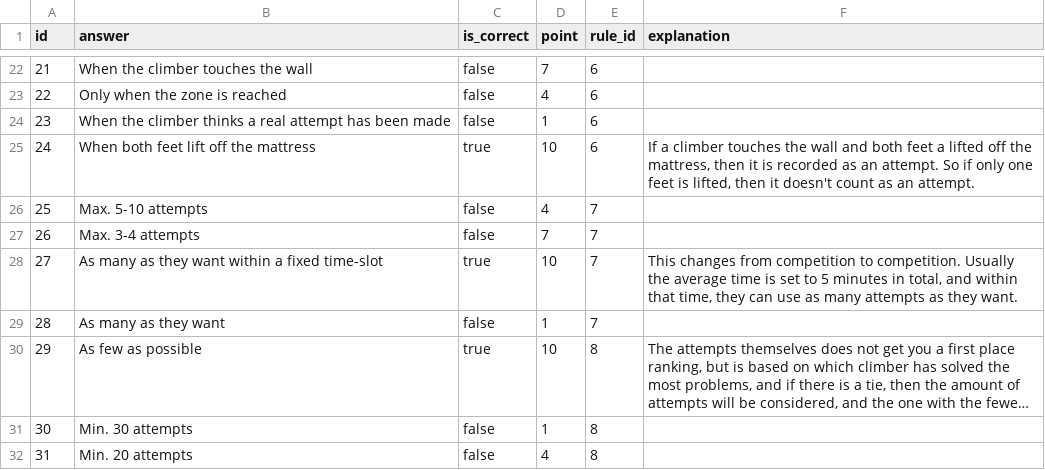
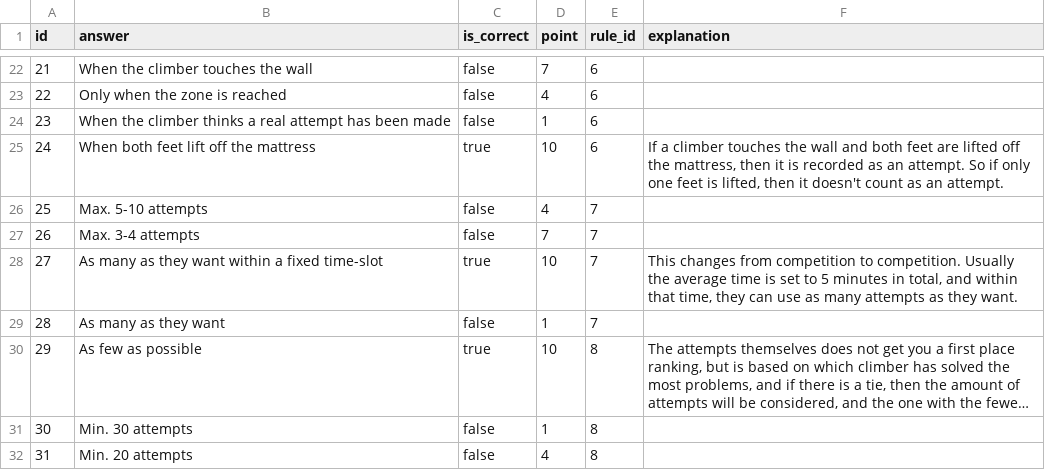
Before and after one commit to asfchristensen/SpecWeb_backend, a CSV file: src/main/resources/liquibase/mockdata/rules_answers.csv, drawn as a sheet; only a part is shown, gaps mark what is left out; long unchanged cells end in ….

Commit message:
changes to data and settings

```diff
--- a/src/main/resources/liquibase/mockdata/rules_answers.csv
+++ b/src/main/resources/liquibase/mockdata/rules_answers.csv
@@ -24,3 +24,3 @@ id,answer,is_correct,point,rule_id,explanation
 23,When the climber thinks a real attempt has been made,false,1,6,
-24,When both feet lift off the mattress,true,10,6,"If a climber touches the wall and both feet a lifted off the mattress, then it is recorded as an attempt. So if only one feet is lifted, then it doesn't count as an attempt."
+24,When both feet lift off the mattress,true,10,6,"If a climber touches the wall and both feet are lifted off the mattress, then it is recorded as an attempt. So if only one feet is lifted, then it doesn't count as an attempt."
 25,Max. 5-10 attempts ,false,4,7,
```
Also changed, not shown: 1 other file.
